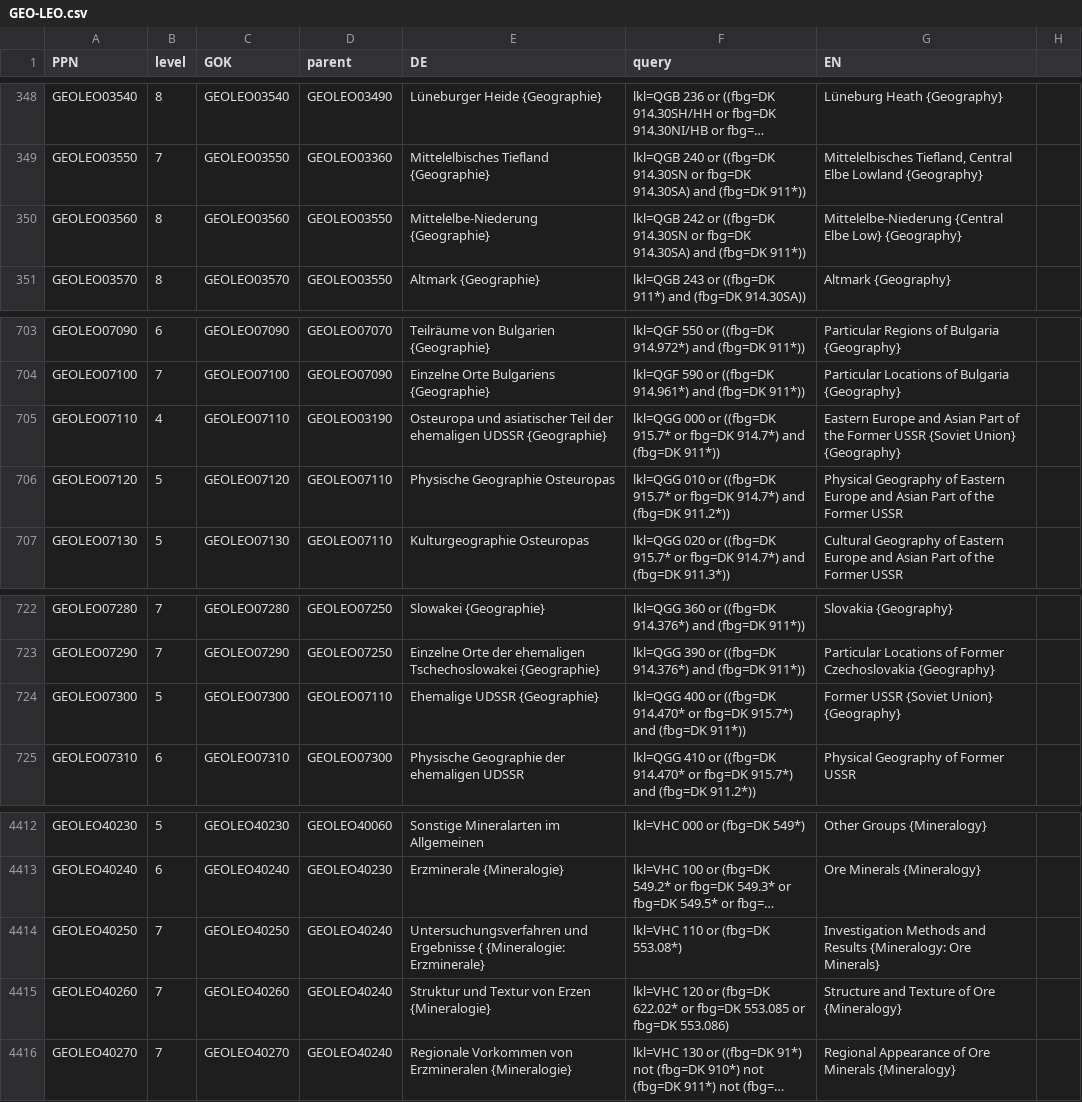
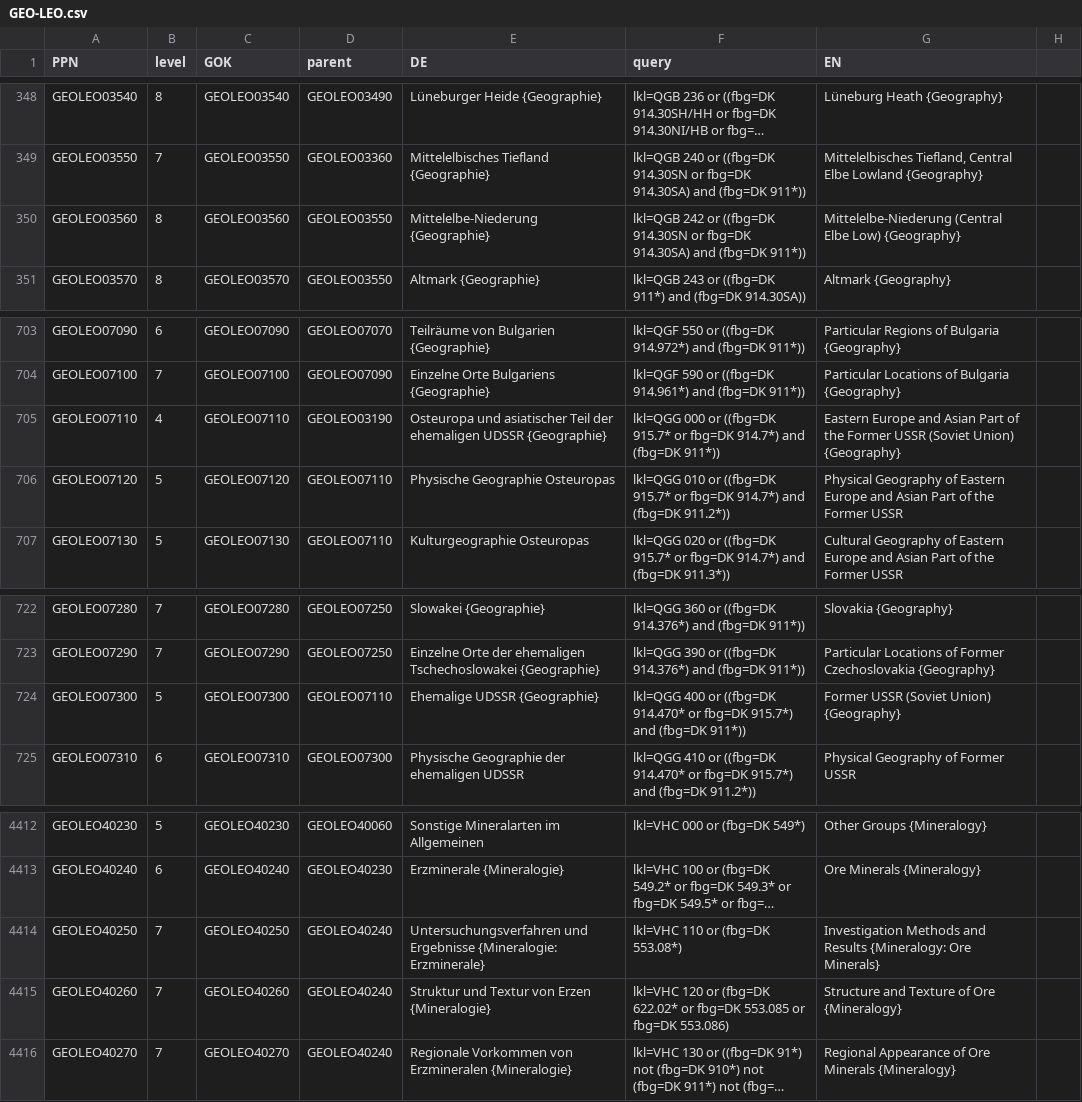
Before and after one commit to subugoe/vlibs-typo3, a CSV file: fileadmin/gok/csv/GEO-LEO.csv, drawn as a sheet; only a part is shown, gaps mark what is left out; long unchanged cells end in …; the diff covers the shown part only; the diff names each change by its address in the sheet, - before the commit and + after, or states it on an @@ line.

```diff
--- a/fileadmin/gok/csv/GEO-LEO.csv
+++ b/fileadmin/gok/csv/GEO-LEO.csv
-G350 (EN): Mittelelbe-Niederung {Central Elbe Low} {Geography}
+G350 (EN): Mittelelbe-Niederung (Central Elbe Low) {Geography}
-G705 (EN): …Former USSR {Soviet Union} {Geography}
+G705 (EN): …Former USSR (Soviet Union) {Geography}
-G724 (EN): Former USSR {Soviet Union} {Geography}
+G724 (EN): Former USSR (Soviet Union) {Geography}
-E4414 (DE): …und Ergebnisse { {Mineralogie: Erzminerale}
+E4414 (DE): …und Ergebnisse {Mineralogie: Erzminerale}
```
Also changed, not shown: 10 edited cells elsewhere in this file.
